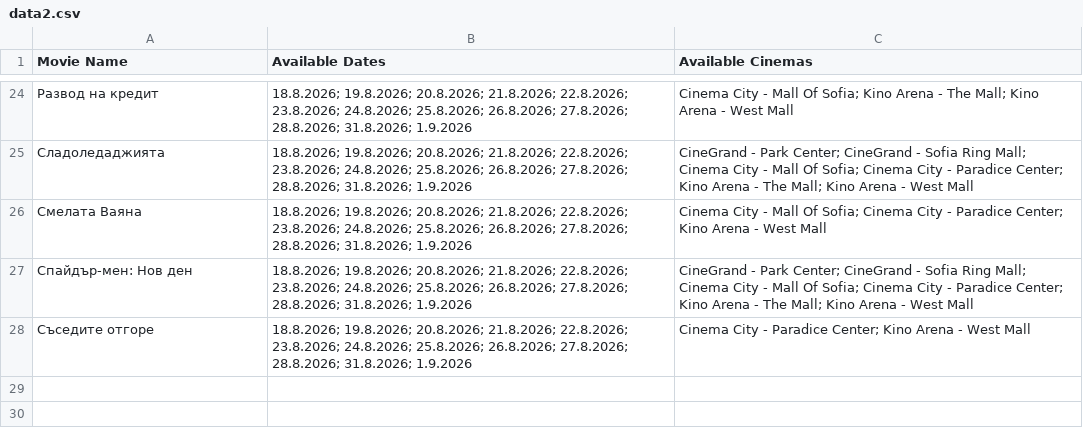
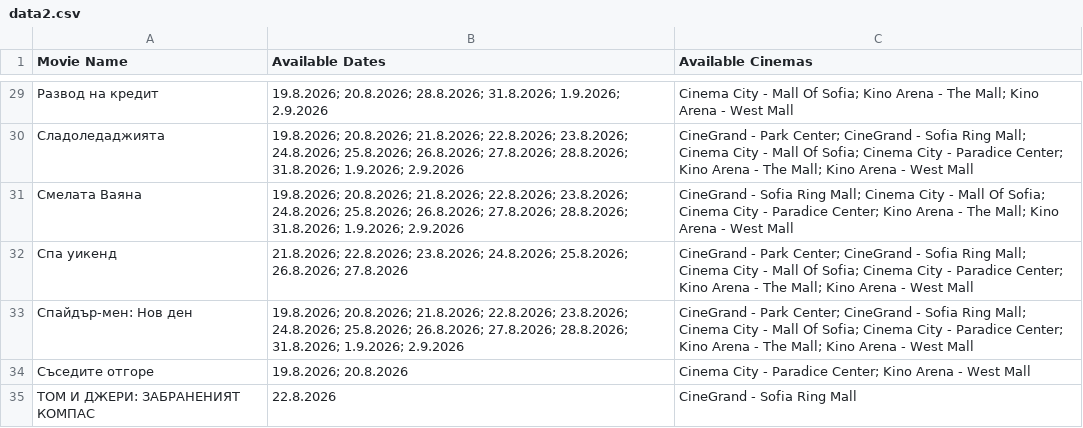
Before and after one commit to darakion/CinemaSearch, a CSV file: data2.csv, drawn as a sheet; only a part is shown, gaps mark what is left out; the diff covers the shown part only.

```diff
--- a/data2.csv
+++ b/data2.csv
@@ -24,5 +29,7 @@
-"Развод на кредит","18.8.2026; 19.8.2026; 20.8.2026; 21.8.2026; 22.8.2026; 23.8.2026; 24.8.2026; 25.8.2026; 26.8.2026; 27.8.2026; 28.8.2026; 31.8.2026; 1.9.2026","Cinema City - Mall Of Sofia; Kino Arena - The Mall; Kino Arena - West Mall"
-"Сладоледаджията","18.8.2026; 19.8.2026; 20.8.2026; 21.8.2026; 22.8.2026; 23.8.2026; 24.8.2026; 25.8.2026; 26.8.2026; 27.8.2026; 28.8.2026; 31.8.2026; 1.9.2026","CineGrand - Park Center; CineGrand - Sofia Ring Mall; Cinema City - Mall Of Sofia; Cinema City - Paradice Center; Kino Arena - The Mall; Kino Arena - West Mall"
-"Смелата Ваяна","18.8.2026; 19.8.2026; 20.8.2026; 21.8.2026; 22.8.2026; 23.8.2026; 24.8.2026; 25.8.2026; 26.8.2026; 27.8.2026; 28.8.2026; 31.8.2026; 1.9.2026","Cinema City - Mall Of Sofia; Cinema City - Paradice Center; Kino Arena - West Mall"
-"Спайдър-мен: Нов ден","18.8.2026; 19.8.2026; 20.8.2026; 21.8.2026; 22.8.2026; 23.8.2026; 24.8.2026; 25.8.2026; 26.8.2026; 27.8.2026; 28.8.2026; 31.8.2026; 1.9.2026","CineGrand - Park Center; CineGrand - Sofia Ring Mall; Cinema City - Mall Of Sofia; Cinema City - Paradice Center; Kino Arena - The Mall; Kino Arena - West Mall"
-"Съседите отгоре","18.8.2026; 19.8.2026; 20.8.2026; 21.8.2026; 22.8.2026; 23.8.2026; 24.8.2026; 25.8.2026; 26.8.2026; 27.8.2026; 28.8.2026; 31.8.2026; 1.9.2026","Cinema City - Paradice Center; Kino Arena - West Mall"
+"Развод на кредит","19.8.2026; 20.8.2026; 28.8.2026; 31.8.2026; 1.9.2026; 2.9.2026","Cinema City - Mall Of Sofia; Kino Arena - The Mall; Kino Arena - West Mall"
+"Сладоледаджията","19.8.2026; 20.8.2026; 21.8.2026; 22.8.2026; 23.8.2026; 24.8.2026; 25.8.2026; 26.8.2026; 27.8.2026; 28.8.2026; 31.8.2026; 1.9.2026; 2.9.2026","CineGrand - Park Center; CineGrand - Sofia Ring Mall; Cinema City - Mall Of Sofia; Cinema City - Paradice Center; Kino Arena - The Mall; Kino Arena - West Mall"
+"Смелата Ваяна","19.8.2026; 20.8.2026; 21.8.2026; 22.8.2026; 23.8.2026; 24.8.2026; 25.8.2026; 26.8.2026; 27.8.2026; 28.8.2026; 31.8.2026; 1.9.2026; 2.9.2026","CineGrand - Sofia Ring Mall; Cinema City - Mall Of Sofia; Cinema City - Paradice Center; Kino Arena - The Mall; Kino Arena - West Mall"
+"Спа уикенд","21.8.2026; 22.8.2026; 23.8.2026; 24.8.2026; 25.8.2026; 26.8.2026; 27.8.2026","CineGrand - Park Center; CineGrand - Sofia Ring Mall; Cinema City - Mall Of Sofia; Cinema City - Paradice Center; Kino Arena - The Mall; Kino Arena - West Mall"
+"Спайдър-мен: Нов ден","19.8.2026; 20.8.2026; 21.8.2026; 22.8.2026; 23.8.2026; 24.8.2026; 25.8.2026; 26.8.2026; 27.8.2026; 28.8.2026; 31.8.2026; 1.9.2026; 2.9.2026","CineGrand - Park Center; CineGrand - Sofia Ring Mall; Cinema City - Mall Of Sofia; Cinema City - Paradice Center; Kino Arena - The Mall; Kino Arena - West Mall"
+"Съседите отгоре","19.8.2026; 20.8.2026","Cinema City - Paradice Center; Kino Arena - West Mall"
+"ТОМ И ДЖЕРИ: ЗАБРАНЕНИЯТ КОМПАС","22.8.2026","CineGrand - Sofia Ring Mall"
```
Also changed, not shown: 5 added rows and 22 edited cells elsewhere in this file, 1 other file.
